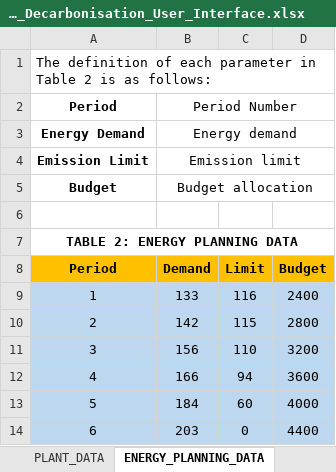
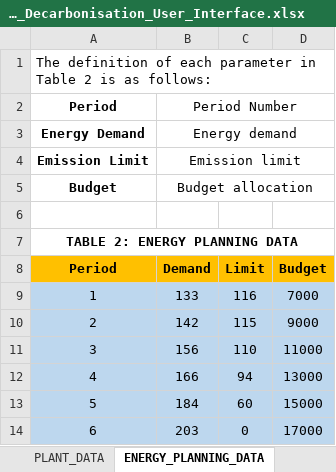
Before and after one commit to mchlshort/DECO2, an Excel workbook: Optimal_Decarbonisation_User_Interface.xlsx, sheet ENERGY_PLANNING_DATA, drawn as a sheet; values as stored, in another font and other column widths than the file's, no borders; the diff names each change by its address in the sheet, - before the commit and + after, or states it on an @@ line.

Commit message:
Updated budget for min emission

```diff
--- a/Optimal_Decarbonisation_User_Interface.xlsx (sheet ENERGY_PLANNING_DATA)
+++ b/Optimal_Decarbonisation_User_Interface.xlsx (sheet ENERGY_PLANNING_DATA)
-D9 (Budget): 2400
+D9 (Budget): 7000
-D10 (Budget): 2800
+D10 (Budget): 9000
-D11 (Budget): 3200
+D11 (Budget): 11000
-D12 (Budget): 3600
+D12 (Budget): 13000
-D13 (Budget): 4000
+D13 (Budget): 15000
-D14 (Budget): 4400
+D14 (Budget): 17000
```
Also changed, not shown: sheet PLANT_DATA, other sheet tabs, 1 other file.
